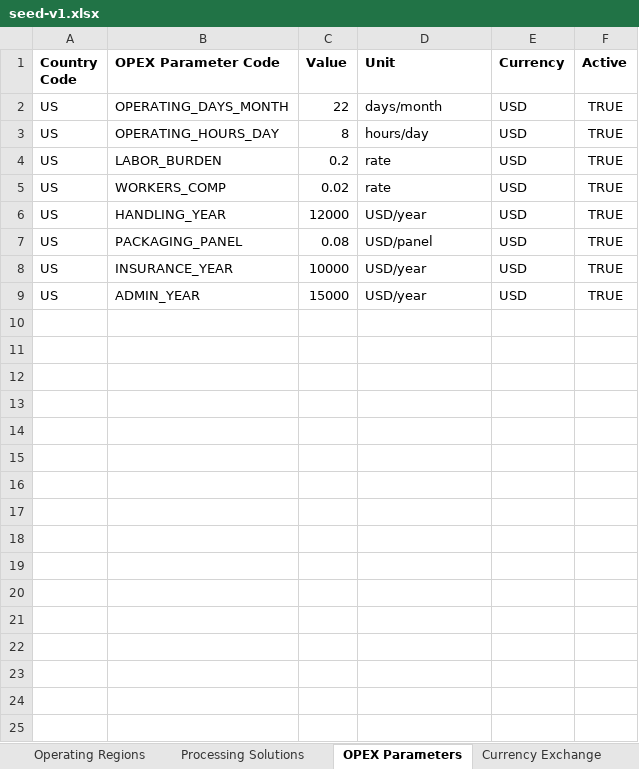
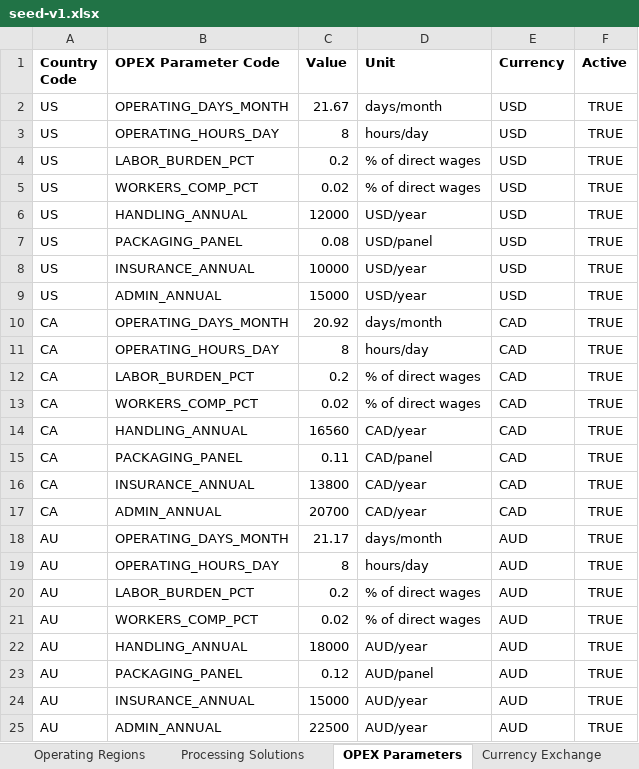
Before and after one commit to andrewhung1028/PVCirconomy, an Excel workbook: data/business-case/seed-v1.xlsx, sheet OPEX Parameters, drawn as a sheet; values as stored, in another font and other column widths than the file's, no borders; the diff names each change by its address in the sheet, - before the commit and + after, or states it on an @@ line.

Commit message:
Business Case hub fix round 1: v1 seed workbook, offline parity tests, key-based diffs, import 503/400, admin diff pagination, shared video

```diff
--- a/data/business-case/seed-v1.xlsx (sheet OPEX Parameters)
+++ b/data/business-case/seed-v1.xlsx (sheet OPEX Parameters)
-C2 (Value): 22
+C2 (Value): 21.67
-B4 (OPEX Parameter Code): LABOR_BURDEN
+B4 (OPEX Parameter Code): LABOR_BURDEN_PCT
-D4:D5 (Unit): rate
+D4:D5 (Unit): % of direct wages
-B5 (OPEX Parameter Code): WORKERS_COMP
+B5 (OPEX Parameter Code): WORKERS_COMP_PCT
-B6 (OPEX Parameter Code): HANDLING_YEAR
+B6 (OPEX Parameter Code): HANDLING_ANNUAL
-B8 (OPEX Parameter Code): INSURANCE_YEAR
+B8 (OPEX Parameter Code): INSURANCE_ANNUAL
-B9 (OPEX Parameter Code): ADMIN_YEAR
+B9 (OPEX Parameter Code): ADMIN_ANNUAL
+row 10: CA | OPERATING_DAYS_MONTH | 20.92 | days/month | CAD | TRUE
+row 11: CA | OPERATING_HOURS_DAY | 8 | hours/day | CAD | TRUE
+row 12: CA | LABOR_BURDEN_PCT | 0.2 | % of direct wages | CAD | TRUE
+row 13: CA | WORKERS_COMP_PCT | 0.02 | % of direct wages | CAD | TRUE
+row 14: CA | HANDLING_ANNUAL | 16560 | CAD/year | CAD | TRUE
+row 15: CA | PACKAGING_PANEL | 0.11 | CAD/panel | CAD | TRUE
+row 16: CA | INSURANCE_ANNUAL | 13800 | CAD/year | CAD | TRUE
+row 17: CA | ADMIN_ANNUAL | 20700 | CAD/year | CAD | TRUE
+row 18: AU | OPERATING_DAYS_MONTH | 21.17 | days/month | AUD | TRUE
+row 19: AU | OPERATING_HOURS_DAY | 8 | hours/day | AUD | TRUE
+row 20: AU | LABOR_BURDEN_PCT | 0.2 | % of direct wages | AUD | TRUE
+row 21: AU | WORKERS_COMP_PCT | 0.02 | % of direct wages | AUD | TRUE
+row 22: AU | HANDLING_ANNUAL | 18000 | AUD/year | AUD | TRUE
+row 23: AU | PACKAGING_PANEL | 0.12 | AUD/panel | AUD | TRUE
+row 24: AU | INSURANCE_ANNUAL | 15000 | AUD/year | AUD | TRUE
+row 25: AU | ADMIN_ANNUAL | 22500 | AUD/year | AUD | TRUE
```
Also changed, not shown: sheet Operating Regions, sheet Solution Material Recovery, sheet Processing Solutions, sheet Currency Exchange, sheet Materials, 17 other files.
